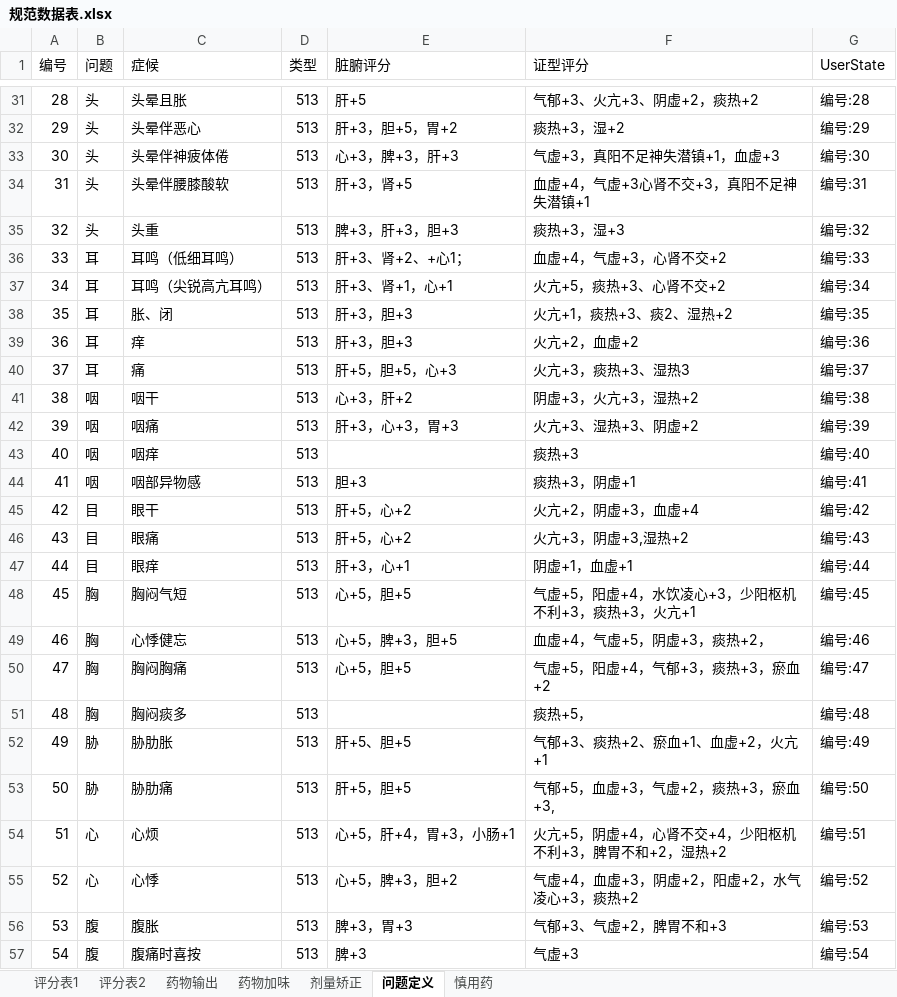
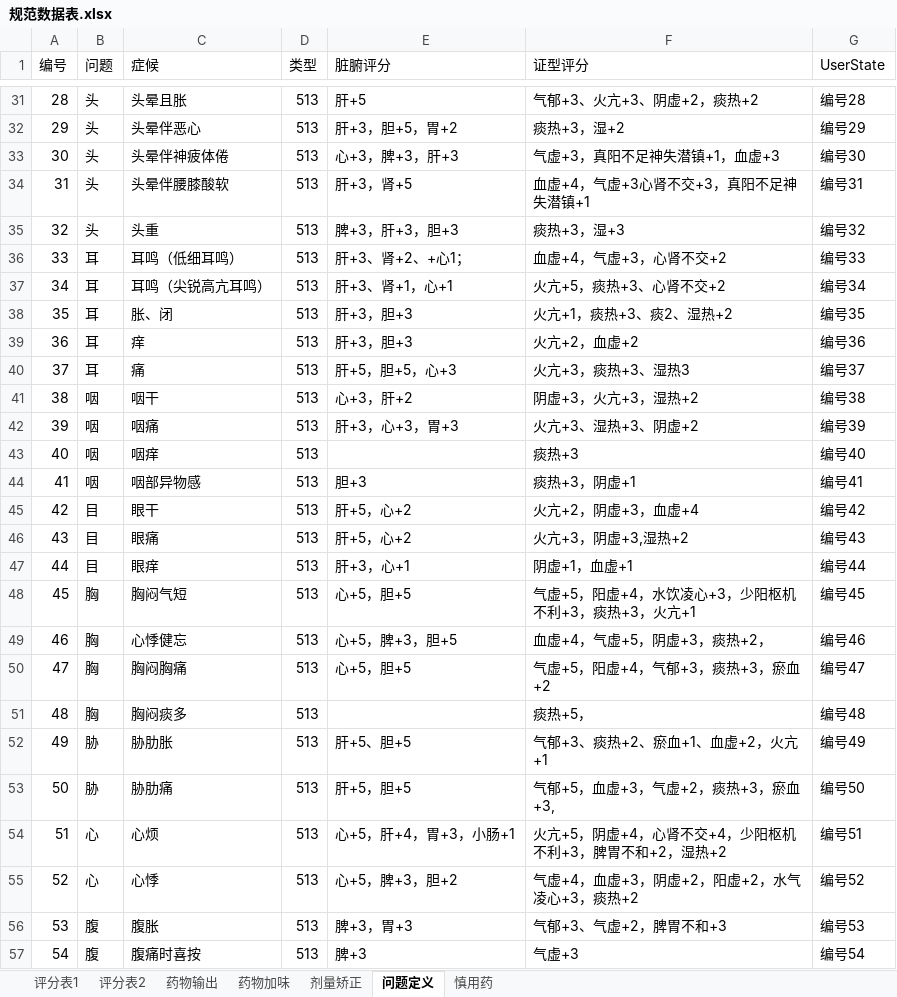
Before and after one commit to ourworldcn/CnMedicine, an Excel workbook: CnMedicine/规范数据表.xlsx, sheet 问题定义, drawn as a sheet; only a part is shown, gaps mark what is left out; values as stored, in another font and other column widths than the file's, no borders; the diff covers the shown part only; the diff names each change by its address in the sheet, - before the commit and + after, or states it on an @@ line.

```diff
--- a/CnMedicine/规范数据表.xlsx (sheet 问题定义)
+++ b/CnMedicine/规范数据表.xlsx (sheet 问题定义)
-G31 (UserState): 编号:28
+G31 (UserState): 编号28
-G32 (UserState): 编号:29
+G32 (UserState): 编号29
-G33 (UserState): 编号:30
+G33 (UserState): 编号30
-G34 (UserState): 编号:31
+G34 (UserState): 编号31
-G35 (UserState): 编号:32
+G35 (UserState): 编号32
-G36 (UserState): 编号:33
+G36 (UserState): 编号33
-G37 (UserState): 编号:34
+G37 (UserState): 编号34
-G38 (UserState): 编号:35
+G38 (UserState): 编号35
-G39 (UserState): 编号:36
+G39 (UserState): 编号36
-G40 (UserState): 编号:37
+G40 (UserState): 编号37
-G41 (UserState): 编号:38
+G41 (UserState): 编号38
-G42 (UserState): 编号:39
+G42 (UserState): 编号39
-G43 (UserState): 编号:40
+G43 (UserState): 编号40
-G44 (UserState): 编号:41
+G44 (UserState): 编号41
-G45 (UserState): 编号:42
+G45 (UserState): 编号42
-G46 (UserState): 编号:43
+G46 (UserState): 编号43
-G47 (UserState): 编号:44
+G47 (UserState): 编号44
-G48 (UserState): 编号:45
+G48 (UserState): 编号45
-G49 (UserState): 编号:46
+G49 (UserState): 编号46
-G50 (UserState): 编号:47
+G50 (UserState): 编号47
-G51 (UserState): 编号:48
+G51 (UserState): 编号48
-G52 (UserState): 编号:49
+G52 (UserState): 编号49
-G53 (UserState): 编号:50
+G53 (UserState): 编号50
-G54 (UserState): 编号:51
+G54 (UserState): 编号51
-G55 (UserState): 编号:52
+G55 (UserState): 编号52
-G56 (UserState): 编号:53
+G56 (UserState): 编号53
-G57 (UserState): 编号:54
+G57 (UserState): 编号54
```
Also changed, not shown: 99 edited cells elsewhere in this sheet, 20 other files.
